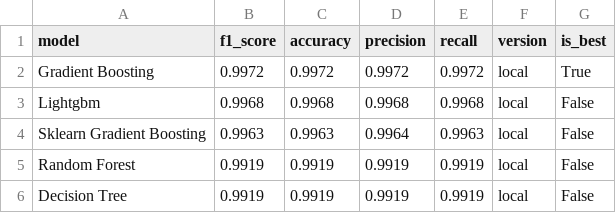
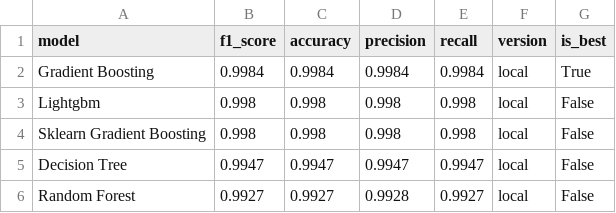
Before and after one commit to saqibahmadsiddiqui/aqi-forecasting-system, a CSV file: data/processed/model_comparison.csv, drawn as a sheet.

```diff
--- a/data/processed/model_comparison.csv
+++ b/data/processed/model_comparison.csv
@@ -1,6 +1,6 @@
 model,f1_score,accuracy,precision,recall,version,is_best
-Gradient Boosting,0.9972,0.9972,0.9972,0.9972,local,True
-Lightgbm,0.9968,0.9968,0.9968,0.9968,local,False
-Sklearn Gradient Boosting,0.9963,0.9963,0.9964,0.9963,local,False
-Random Forest,0.9919,0.9919,0.9919,0.9919,local,False
-Decision Tree,0.9919,0.9919,0.9919,0.9919,local,False
+Gradient Boosting,0.9984,0.9984,0.9984,0.9984,local,True
+Lightgbm,0.998,0.998,0.998,0.998,local,False
+Sklearn Gradient Boosting,0.998,0.998,0.998,0.998,local,False
+Decision Tree,0.9947,0.9947,0.9947,0.9947,local,False
+Random Forest,0.9927,0.9927,0.9928,0.9927,local,False
```
Also changed, not shown: data/processed/latest_predictions.csv.
